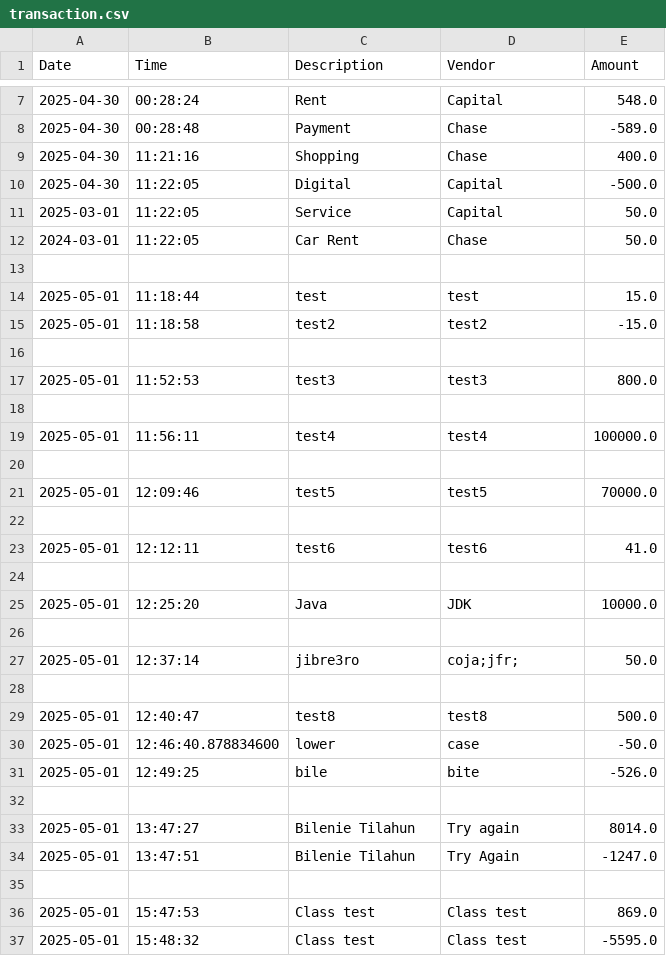
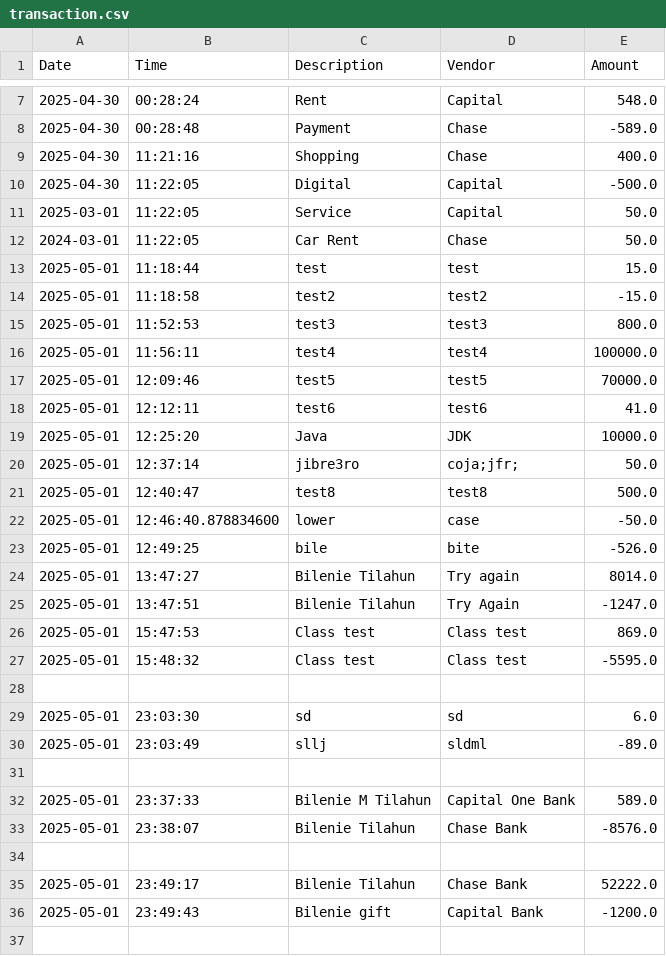
Before and after one commit to eden1621/AccountingLedger2, a CSV file: src/main/resources/transaction.csv, drawn as a sheet; only a part is shown, gaps mark what is left out.

```diff
--- a/src/main/resources/transaction.csv
+++ b/src/main/resources/transaction.csv
@@ -12,18 +12,10 @@ Date | Time | Description | Vendor | Amount
 2024-03-01 | 11:22:05 | Car Rent | Chase | 50.0
-
 2025-05-01 | 11:18:44 | test | test | 15.0
 2025-05-01 | 11:18:58 | test2 | test2 | -15.0
-
 2025-05-01 | 11:52:53 | test3 | test3 | 800.0
-
 2025-05-01 | 11:56:11 | test4 | test4 | 100000.0
-
 2025-05-01 | 12:09:46 | test5 | test5 | 70000.0
-
 2025-05-01 | 12:12:11 | test6 | test6 | 41.0
-
 2025-05-01 | 12:25:20 | Java | JDK | 10000.0
-
 2025-05-01 | 12:37:14 | jibre3ro | coja;jfr; | 50.0
-
 2025-05-01 | 12:40:47 | test8 | test8 | 500.0
@@ -31,7 +23,14 @@ Date | Time | Description | Vendor | Amount
 2025-05-01 | 12:49:25 | bile | bite | -526.0
-
 2025-05-01 | 13:47:27 | Bilenie Tilahun | Try again | 8014.0
 2025-05-01 | 13:47:51 | Bilenie Tilahun | Try Again | -1247.0
-
 2025-05-01 | 15:47:53 | Class test | Class test | 869.0
 2025-05-01 | 15:48:32 | Class test | Class test | -5595.0
+
+2025-05-01 | 23:03:30 | sd | sd | 6.0
+2025-05-01 | 23:03:49 | sllj | sldml | -89.0
+
+2025-05-01 | 23:37:33 | Bilenie M Tilahun | Capital One Bank | 589.0
+2025-05-01 | 23:38:07 | Bilenie Tilahun | Chase Bank | -8576.0
+
+2025-05-01 | 23:49:17 | Bilenie Tilahun | Chase Bank | 52222.0
+2025-05-01 | 23:49:43 | Bilenie gift | Capital Bank | -1200.0
```
Also changed, not shown: 9 other files.
